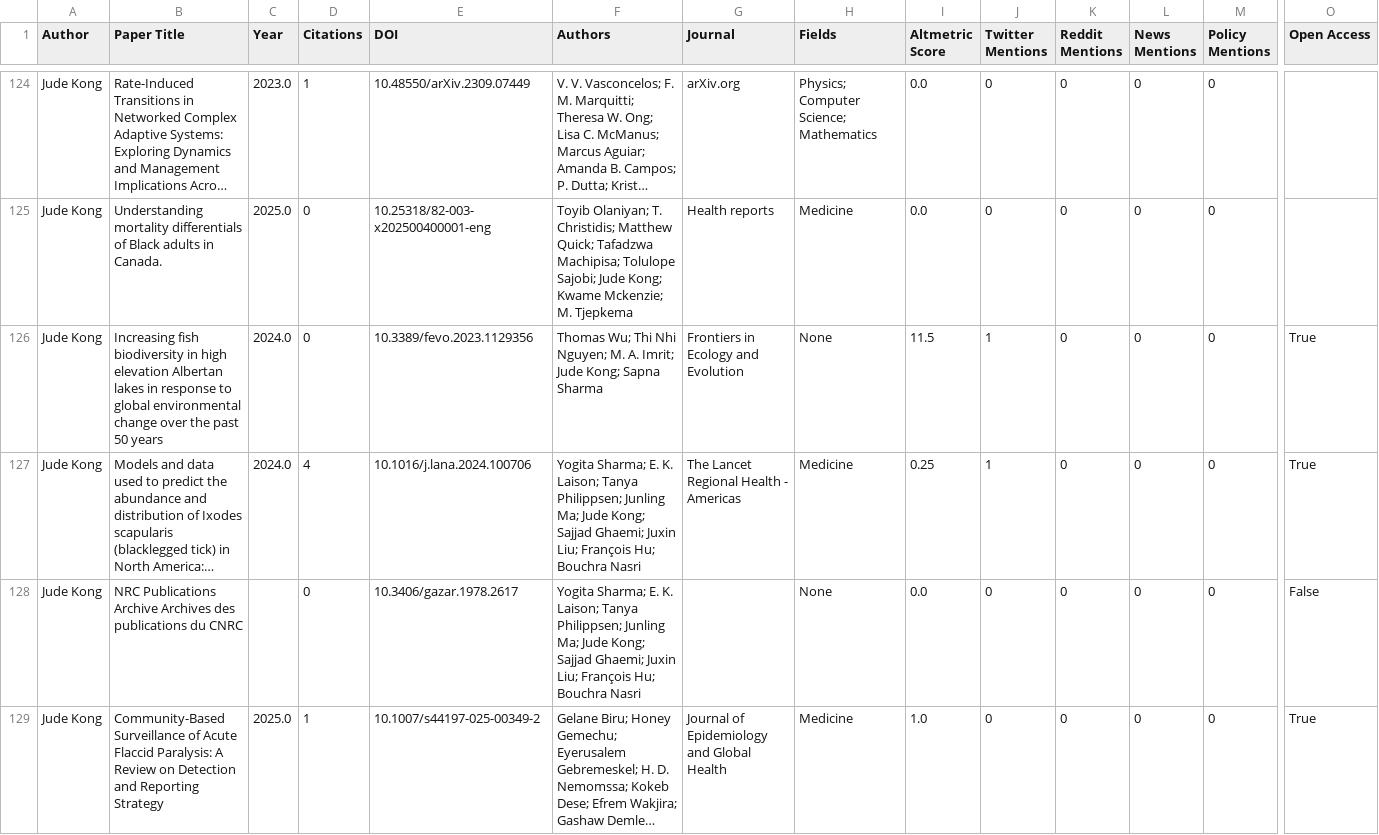
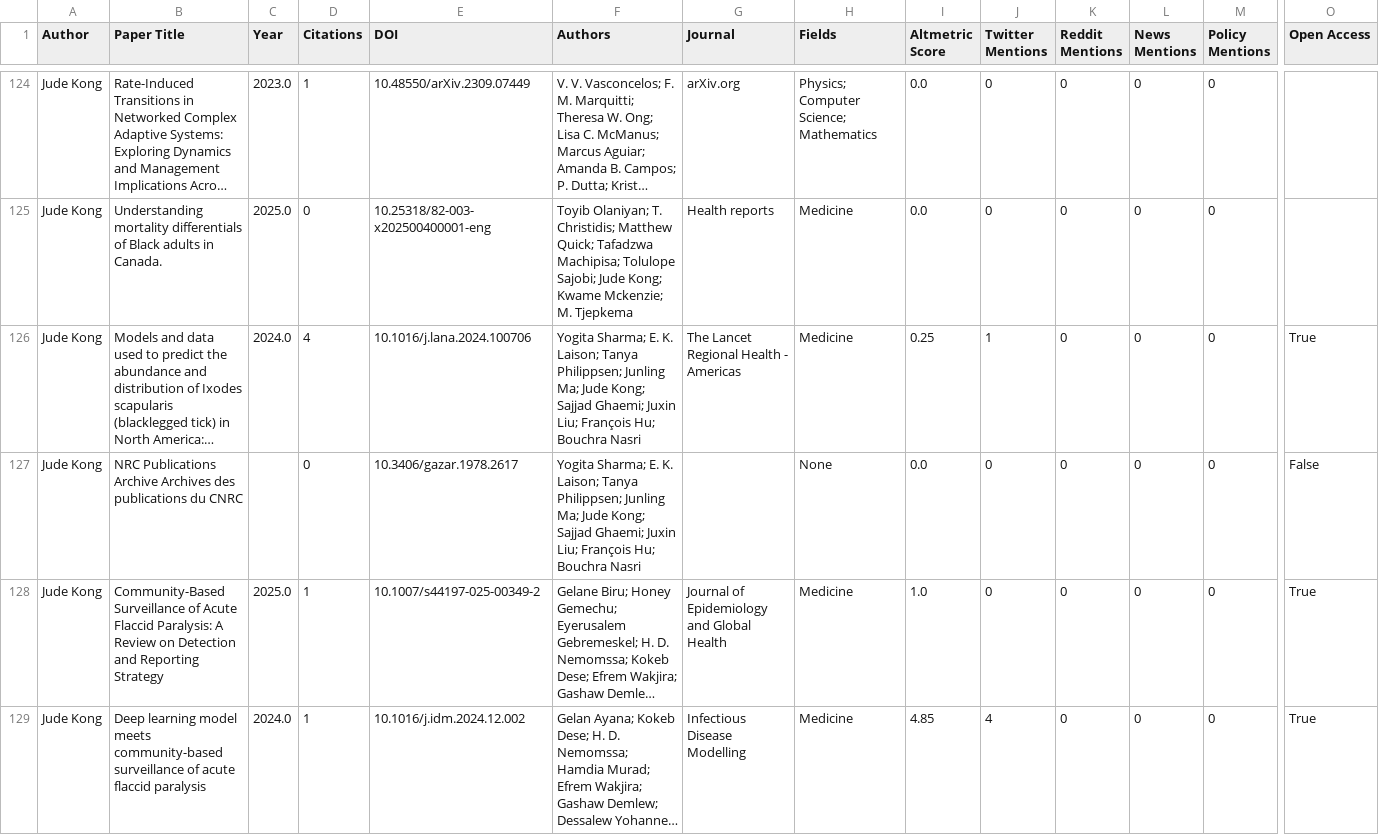
Before and after one commit to Adeben33/Research-Impact-Scraper, a CSV file: csv/jude_kong_impact_metrics.csv, drawn as a sheet; only a part is shown, gaps mark what is left out; the shorter side is filled out with more unchanged rows; long unchanged cells end in …; removed rows and columns are numbered as before the commit, all else as after; rows hold the shown columns only; the diff covers the shown part only; the diff names each change by its address in the sheet, - before the commit and + after, or states it on an @@ line.

```diff
--- a/csv/jude_kong_impact_metrics.csv
+++ b/csv/jude_kong_impact_metrics.csv
-row 126: Jude Kong | Increasing fish biodiversity in high elevation Albertan lakes in response to global environmental change over the past 50 years | 2024.0 | 0 | 10.3389/fevo.2023.1129356 | Thomas Wu; Thi Nhi Nguyen; M. A. Imrit; Jude Kong; Sapna Sharma | Frontiers in Ecology and Evolution | None | 11.5 | 1 | 0 | 0 | 0 | True
```
Also changed, not shown: 1 added row elsewhere in this file, csv/nicola_l._bragazzi_impact_metrics.csv, 2 other files.
